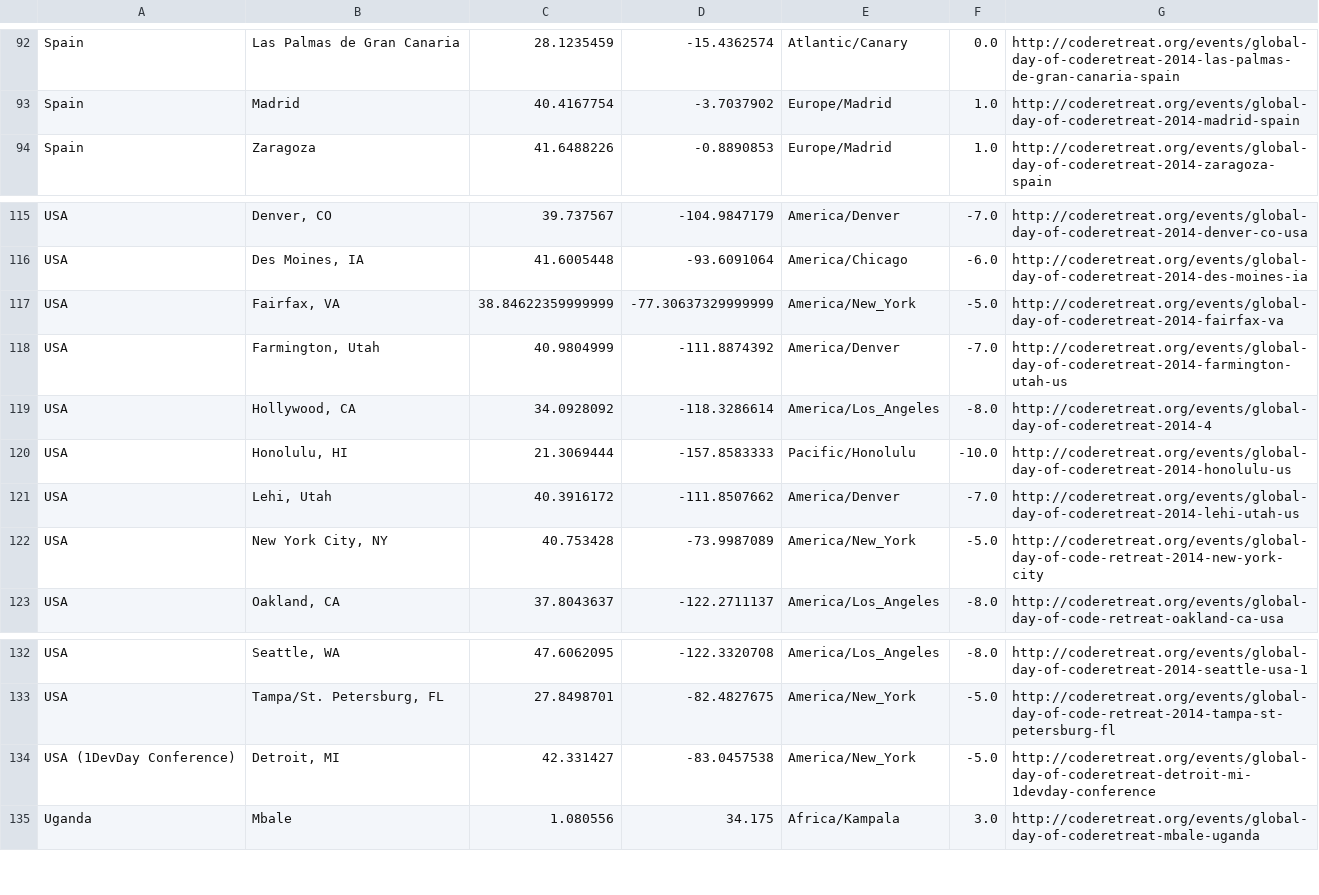
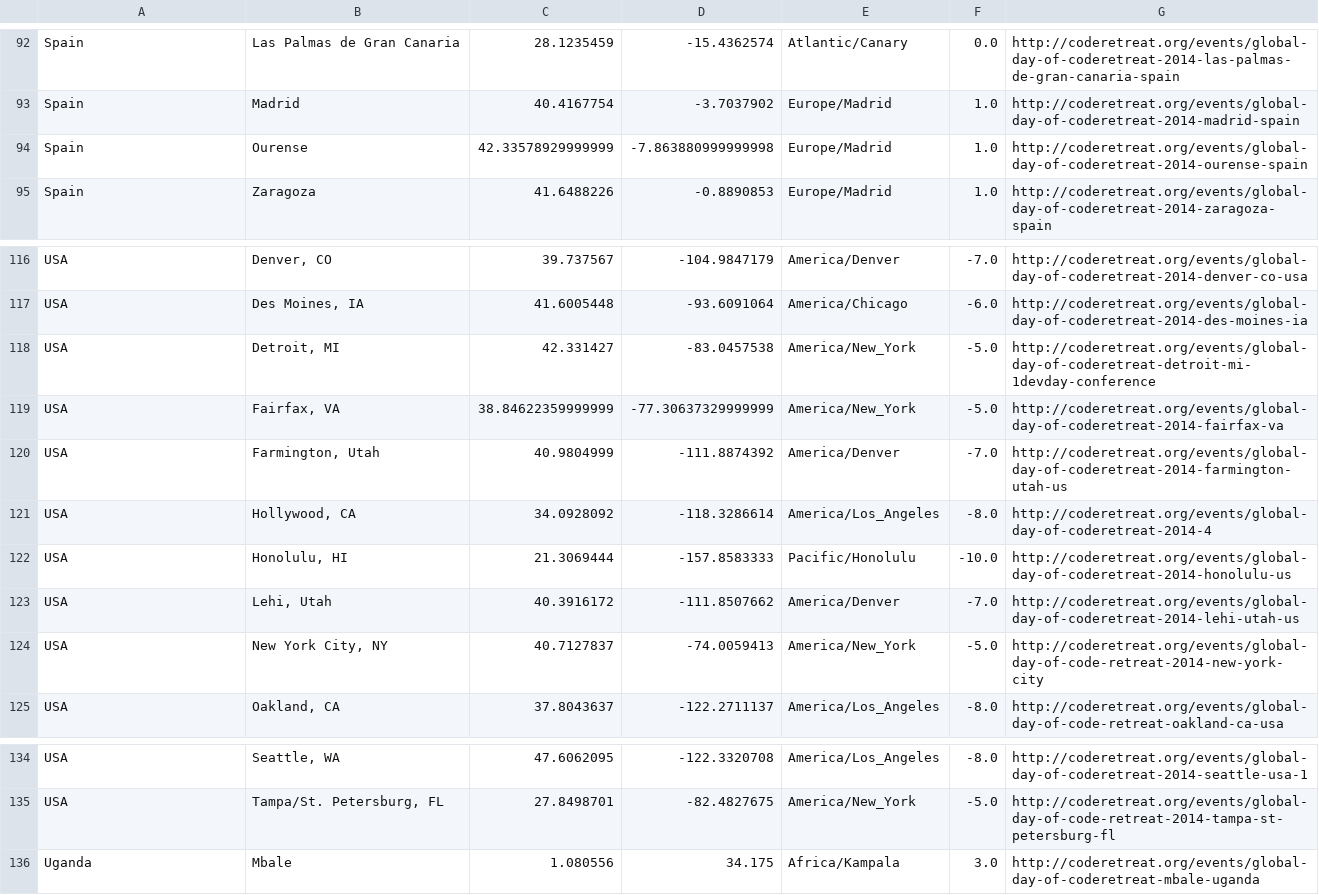
Before and after one commit to coderetreat/GDCR, a CSV file: data/locations.csv, drawn as a sheet; only a part is shown, gaps mark what is left out.

Commit message:
Updates event data

```diff
--- a/data/locations.csv
+++ b/data/locations.csv
@@ -93,2 +93,3 @@ Spain	Las Palmas de Gran Canaria	28.1235459	-15.4362574	Atlantic/Canary	0.0	http
 Spain	Madrid	40.4167754	-3.7037902	Europe/Madrid	1.0	http://coderetreat.org/events/global-day-of-coderetreat-2014-madrid-spain
+Spain	Ourense	42.33578929999999	-7.863880999999998	Europe/Madrid	1.0	http://coderetreat.org/events/global-day-of-coderetreat-2014-ourense-spain
 Spain	Zaragoza	41.6488226	-0.8890853	Europe/Madrid	1.0	http://coderetreat.org/events/global-day-of-coderetreat-2014-zaragoza-spain
@@ -116,2 +117,3 @@ USA	Denver, CO	39.737567	-104.9847179	America/Denver	-7.0	http://coderetreat.org
 USA	Des Moines, IA	41.6005448	-93.6091064	America/Chicago	-6.0	http://coderetreat.org/events/global-day-of-coderetreat-2014-des-moines-ia
+USA	Detroit, MI	42.331427	-83.0457538	America/New_York	-5.0	http://coderetreat.org/events/global-day-of-coderetreat-detroit-mi-1devday-conference
 USA	Fairfax, VA	38.84622359999999	-77.30637329999999	America/New_York	-5.0	http://coderetreat.org/events/global-day-of-coderetreat-2014-fairfax-va
@@ -121,3 +123,3 @@ USA	Honolulu, HI	21.3069444	-157.8583333	Pacific/Honolulu	-10.0	http://coderetre
 USA	Lehi, Utah	40.3916172	-111.8507662	America/Denver	-7.0	http://coderetreat.org/events/global-day-of-coderetreat-2014-lehi-utah-us
-USA	New York City, NY	40.753428	-73.9987089	America/New_York	-5.0	http://coderetreat.org/events/global-day-of-code-retreat-2014-new-york-city
+USA	New York City, NY	40.7127837	-74.0059413	America/New_York	-5.0	http://coderetreat.org/events/global-day-of-code-retreat-2014-new-york-city
 USA	Oakland, CA	37.8043637	-122.2711137	America/Los_Angeles	-8.0	http://coderetreat.org/events/global-day-of-code-retreat-oakland-ca-usa
@@ -133,3 +135,2 @@ USA	Seattle, WA	47.6062095	-122.3320708	America/Los_Angeles	-8.0	http://coderetr
 USA	Tampa/St. Petersburg, FL	27.8498701	-82.4827675	America/New_York	-5.0	http://coderetreat.org/events/global-day-of-code-retreat-2014-tampa-st-petersburg-fl
-USA (1DevDay Conference)	Detroit, MI	42.331427	-83.0457538	America/New_York	-5.0	http://coderetreat.org/events/global-day-of-coderetreat-detroit-mi-1devday-conference
 Uganda	Mbale	1.080556	34.175	Africa/Kampala	3.0	http://coderetreat.org/events/global-day-of-coderetreat-mbale-uganda
```
Also changed, not shown: 1 other file.
